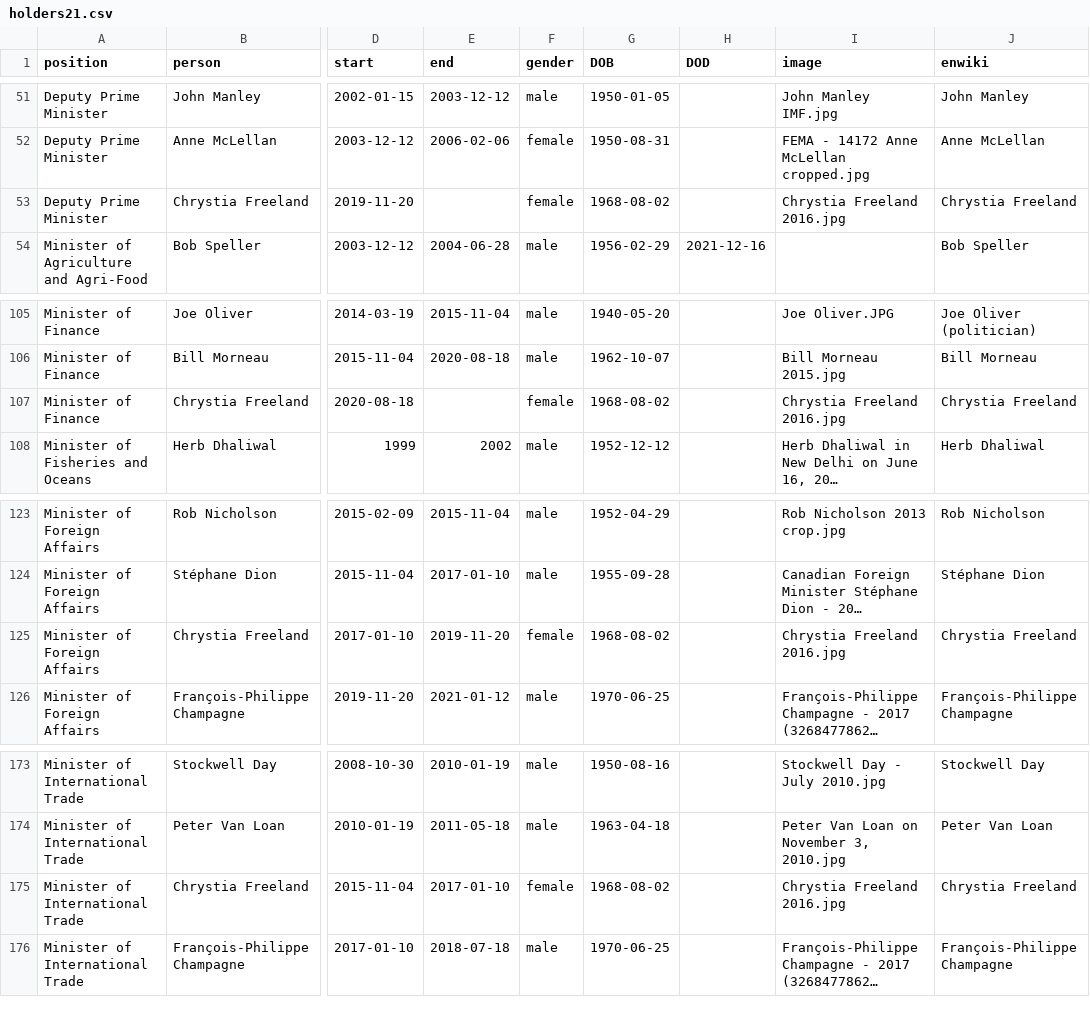
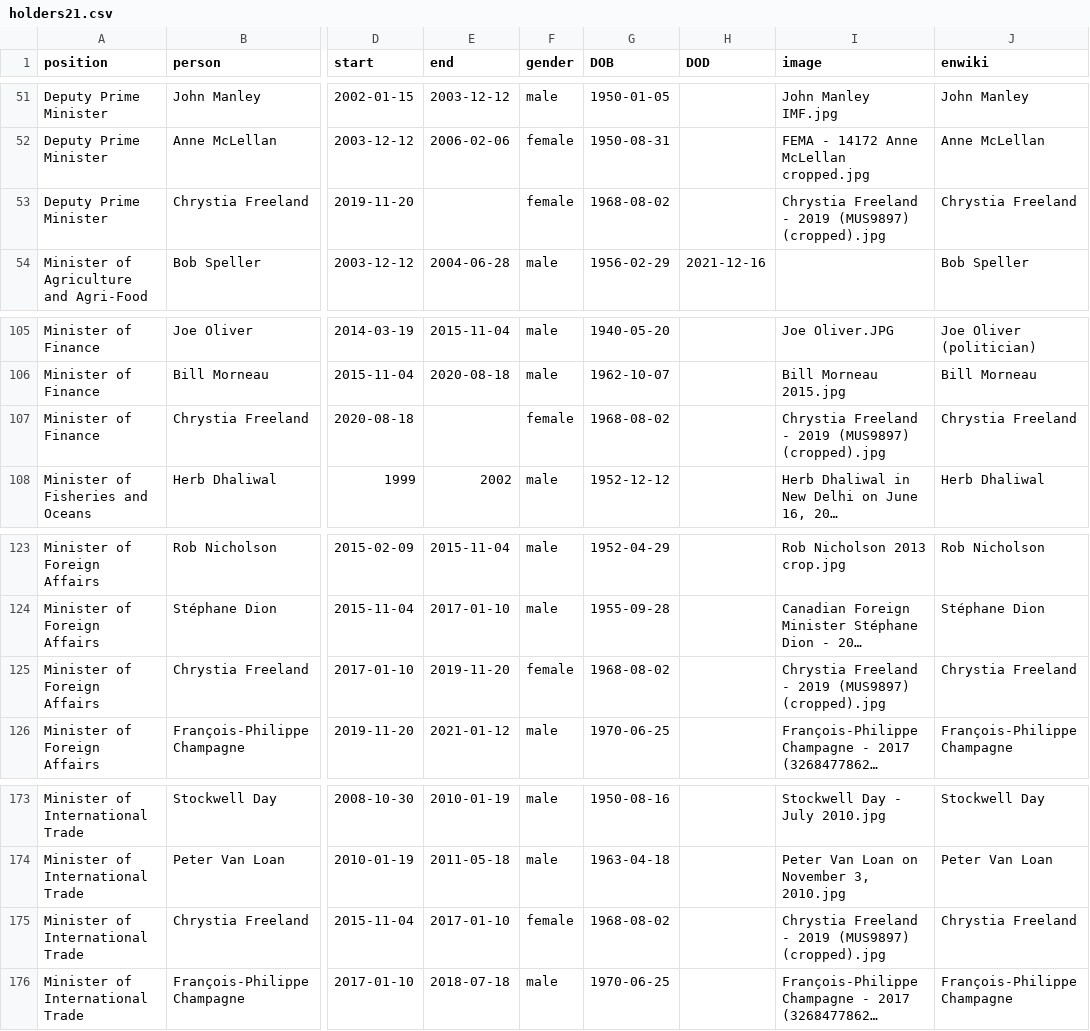
Before and after one commit to every-politician-scrapers/canada-cabinet, a CSV file: html/holders21.csv, drawn as a sheet; only a part is shown, gaps mark what is left out; long unchanged cells end in …; the diff names each change by its address in the sheet, - before the commit and + after, or states it on an @@ line.

```diff
--- a/html/holders21.csv
+++ b/html/holders21.csv
-I53 (image): Chrystia Freeland 2016.jpg
+I53 (image): Chrystia Freeland - 2019 (MUS9897) (cropped).jpg
-I107 (image): Chrystia Freeland 2016.jpg
+I107 (image): Chrystia Freeland - 2019 (MUS9897) (cropped).jpg
-I125 (image): Chrystia Freeland 2016.jpg
+I125 (image): Chrystia Freeland - 2019 (MUS9897) (cropped).jpg
-I175 (image): Chrystia Freeland 2016.jpg
+I175 (image): Chrystia Freeland - 2019 (MUS9897) (cropped).jpg
```
Also changed, not shown: html/current.csv, html/legislators.csv.
